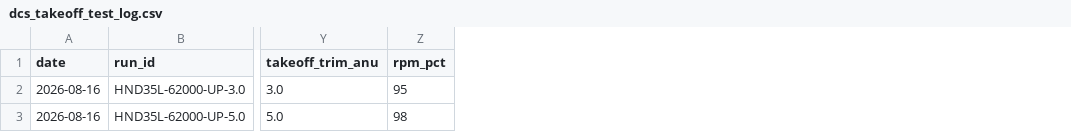
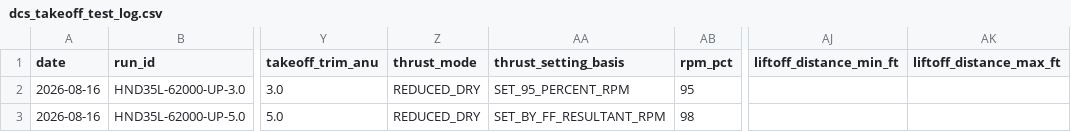
Before and after one commit to Zorinco96/F-14-EFB, a CSV file: data/dcs_takeoff_test_log.csv, drawn as a sheet; only a part is shown, gaps mark what is left out; the diff covers the shown part only; the diff names each change by its address in the sheet, - before the commit and + after, or states it on an @@ line.

```diff
--- a/data/dcs_takeoff_test_log.csv
+++ b/data/dcs_takeoff_test_log.csv
+column Z (thrust_mode), rows 2-3: REDUCED_DRY | REDUCED_DRY
+column AA (thrust_setting_basis), rows 2-3: SET_95_PERCENT_RPM | SET_BY_FF_RESULTANT_RPM
+column AJ (liftoff_distance_min_ft), empty
+column AK (liftoff_distance_max_ft), empty
```
Also changed, not shown: 1 added row and 5 edited cells elsewhere in this file, 14 other files.
